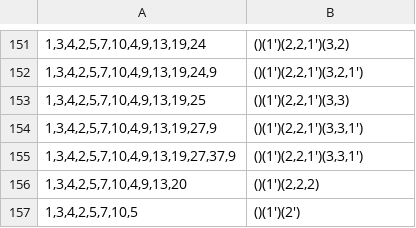
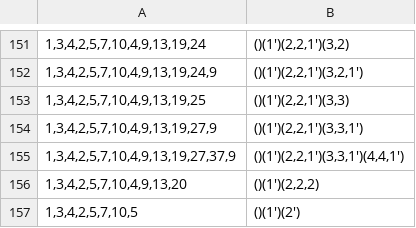
Before and after one commit to VeryrrDefine/googology-stuffs, a CSV file: tbms.csv, drawn as a sheet; only a part is shown, gaps mark what is left out; the diff names each change by its address in the sheet, - before the commit and + after, or states it on an @@ line.

Commit message:
fx

```diff
--- a/tbms.csv
+++ b/tbms.csv
-B155: ()(1')(2,2,1')(3,3,1')
+B155: ()(1')(2,2,1')(3,3,1')(4,4,1')
```
